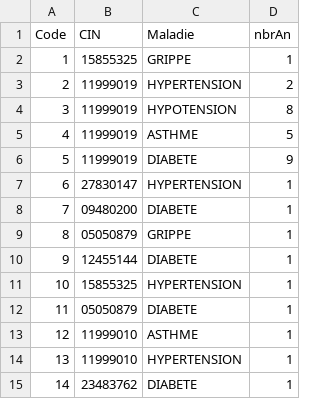
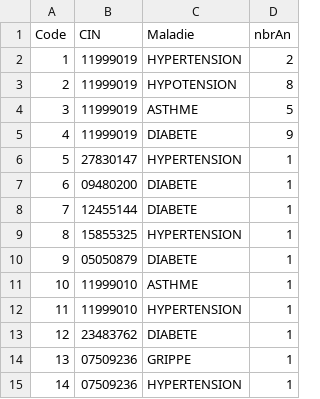
Before and after one commit to Mindblownserver/mini-project, a CSV file: assets/data/maladies.csv, drawn as a sheet.

```diff
--- a/assets/data/maladies.csv
+++ b/assets/data/maladies.csv
@@ -1,15 +1,15 @@
 Code,CIN,Maladie,nbrAn
-1,15855325,GRIPPE,1
-2,11999019,HYPERTENSION,2
-3,11999019,HYPOTENSION,8
-4,11999019,ASTHME,5
-5,11999019,DIABETE,9
-6,27830147,HYPERTENSION,1
-7,09480200,DIABETE,1
-8,05050879,GRIPPE,1
-9,12455144,DIABETE,1
-10,15855325,HYPERTENSION,1
-11,05050879,DIABETE,1
-12,11999010,ASTHME,1
-13,11999010,HYPERTENSION,1
-14,23483762,DIABETE,1
+1,11999019,HYPERTENSION,2
+2,11999019,HYPOTENSION,8
+3,11999019,ASTHME,5
+4,11999019,DIABETE,9
+5,27830147,HYPERTENSION,1
+6,09480200,DIABETE,1
+7,12455144,DIABETE,1
+8,15855325,HYPERTENSION,1
+9,05050879,DIABETE,1
+10,11999010,ASTHME,1
+11,11999010,HYPERTENSION,1
+12,23483762,DIABETE,1
+13,07509236,GRIPPE,1
+14,07509236,HYPERTENSION,1
```
Also changed, not shown: assets/data/personnes.csv, 7 other files.
